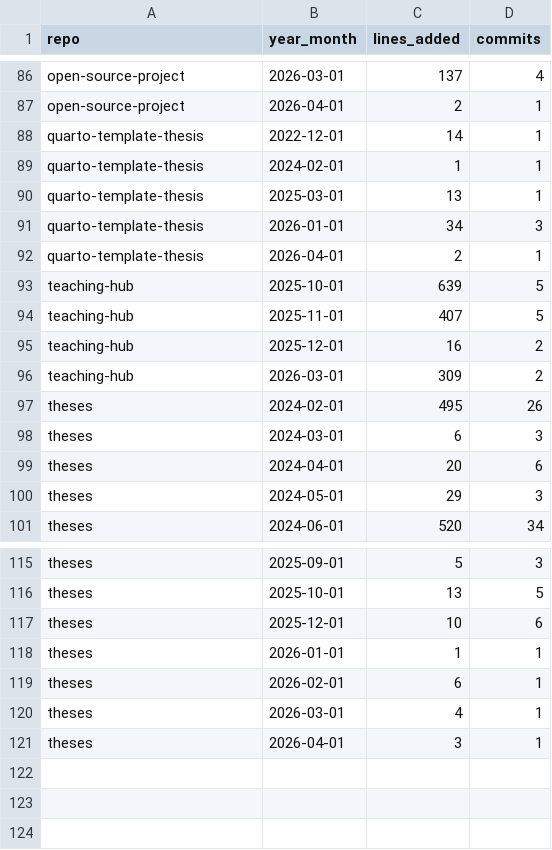
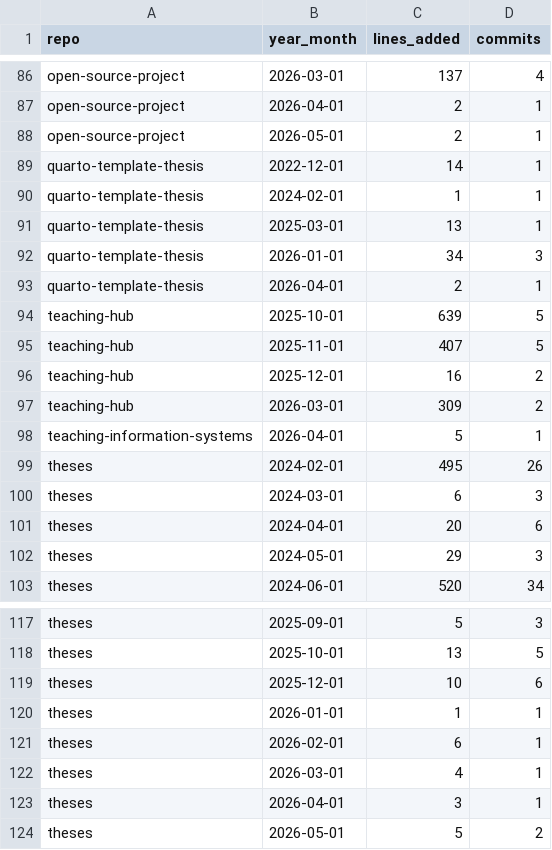
Before and after one commit to fs-ise/handbook, a CSV file: assets/reports/teaching_repos_activity_per_month.csv, drawn as a sheet; only a part is shown, gaps mark what is left out.

```diff
--- a/assets/reports/teaching_repos_activity_per_month.csv
+++ b/assets/reports/teaching_repos_activity_per_month.csv
@@ -87,2 +87,3 @@ open-source-project,2026-03-01,137,4
 open-source-project,2026-04-01,2,1
+open-source-project,2026-05-01,2,1
 quarto-template-thesis,2022-12-01,14,1
@@ -96,2 +97,3 @@ teaching-hub,2025-12-01,16,2
 teaching-hub,2026-03-01,309,2
+teaching-information-systems,2026-04-01,5,1
 theses,2024-02-01,495,26
@@ -121 +123,2 @@ theses,2026-03-01,4,1
 theses,2026-04-01,3,1
+theses,2026-05-01,5,2
```
Also changed, not shown: assets/reports/handbook_growth.csv, assets/reports/research_repos_activity_per_month.csv, 2 other files.
